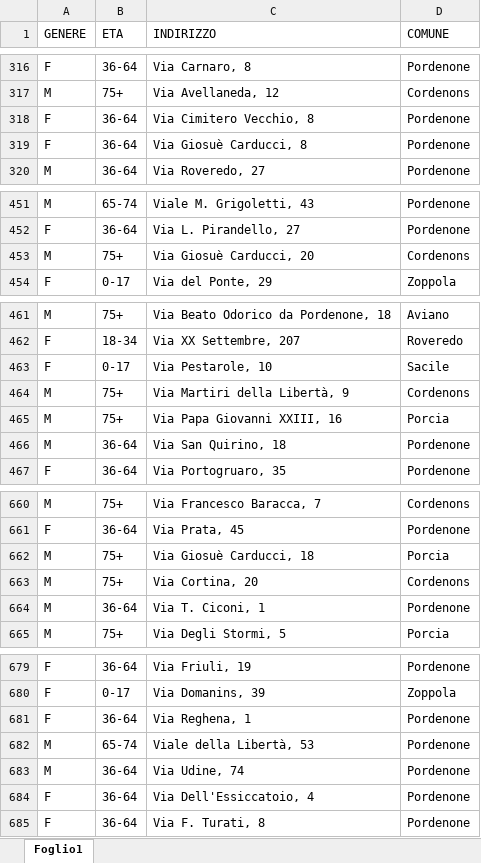
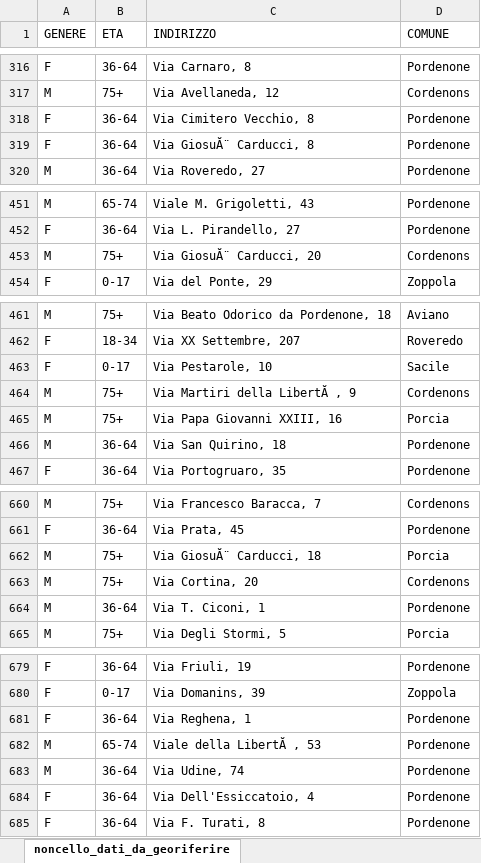
Before and after one commit to napo/compafvg_datacourse, an Excel workbook: data/noncello_dati_da_georiferire.xlsx, sheet noncello_dati_da_georiferire, drawn as a sheet; only a part is shown, gaps mark what is left out; values as stored, in another font and other column widths than the file's, no borders; charts and pictures not drawn; the diff covers the shown part only; the diff names each change by its address in the sheet, - before the commit and + after, or states it on an @@ line.

```diff
--- a/data/noncello_dati_da_georiferire.xlsx (sheet noncello_dati_da_georiferire)
+++ b/data/noncello_dati_da_georiferire.xlsx (sheet noncello_dati_da_georiferire)
-sheet tab: Foglio1
+sheet tab: noncello_dati_da_georiferire
-C319 (INDIRIZZO): Via Giosuè Carducci, 8
+C319 (INDIRIZZO): Via GiosuĂ¨ Carducci, 8
-C453 (INDIRIZZO): Via Giosuè Carducci, 20
+C453 (INDIRIZZO): Via GiosuĂ¨ Carducci, 20
-C464 (INDIRIZZO): Via Martiri della Libertà, 9
+C464 (INDIRIZZO): Via Martiri della LibertĂ , 9
-C662 (INDIRIZZO): Via Giosuè Carducci, 18
+C662 (INDIRIZZO): Via GiosuĂ¨ Carducci, 18
-C682 (INDIRIZZO): Viale della Libertà, 53
+C682 (INDIRIZZO): Viale della LibertĂ , 53
```
Also changed, not shown: 46 edited cells and cell formats elsewhere in this sheet, charts or pictures.
